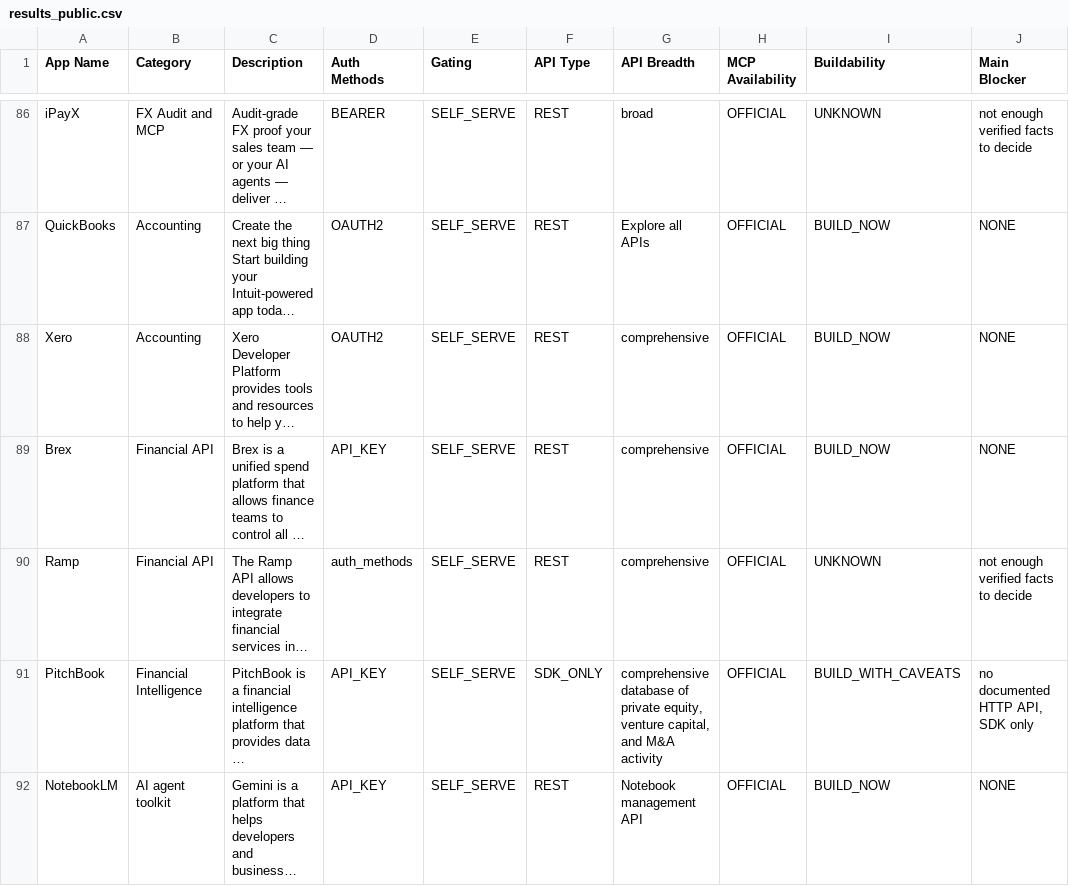
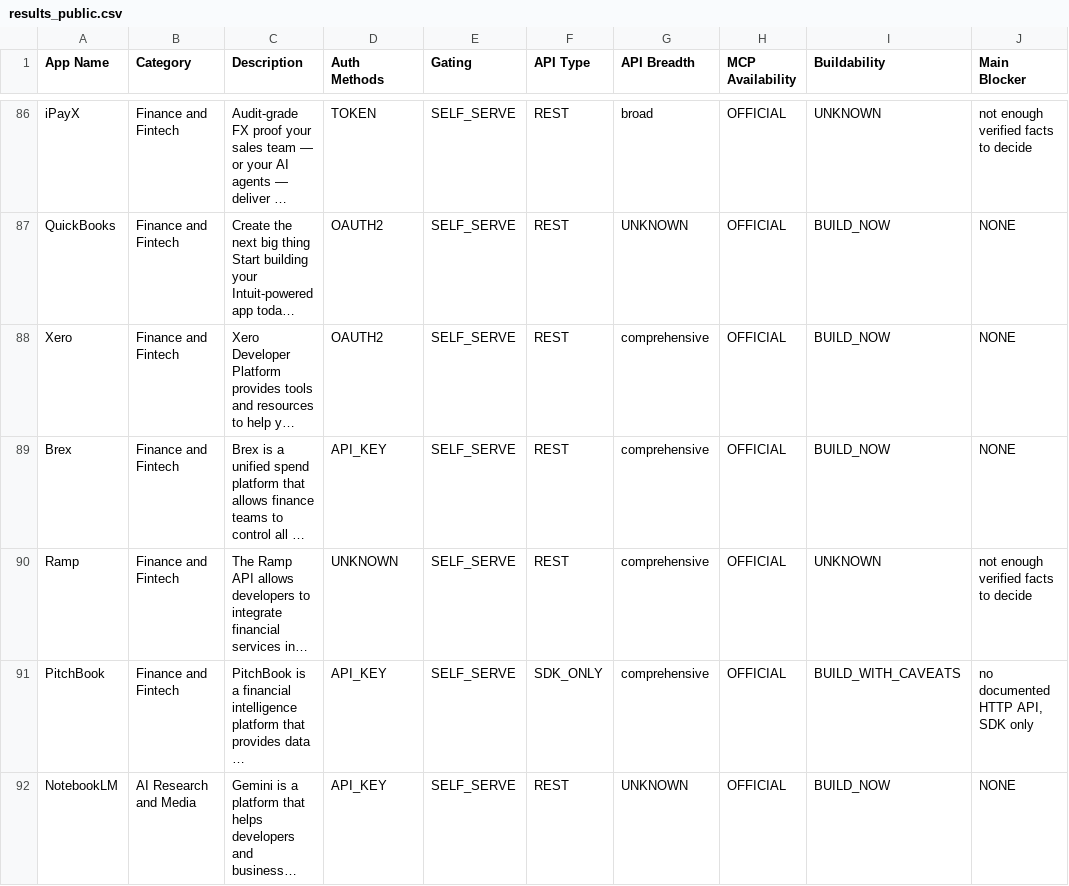
Before and after one commit to vaibhav410/YC_composio-research-agent, a CSV file: output/results_public.csv, drawn as a sheet; only a part is shown, gaps mark what is left out; long unchanged cells end in …; the diff covers the shown part only; the diff names each change by its address in the sheet, - before the commit and + after, or states it on an @@ line.

```diff
--- a/output/results_public.csv
+++ b/output/results_public.csv
-B86 (Category): FX Audit and MCP
+B86 (Category): Finance and Fintech
-D86 (Auth Methods): BEARER
+D86 (Auth Methods): TOKEN
-B87:B88 (Category): Accounting
+B87:B88 (Category): Finance and Fintech
-G87 (API Breadth): Explore all APIs
+G87 (API Breadth): UNKNOWN
-B89:B90 (Category): Financial API
+B89:B90 (Category): Finance and Fintech
-D90 (Auth Methods): auth_methods
+D90 (Auth Methods): UNKNOWN
-B91 (Category): Financial Intelligence
+B91 (Category): Finance and Fintech
-G91 (API Breadth): comprehensive database of private equity, venture capital, and M&A activity
+G91 (API Breadth): comprehensive
-B92 (Category): AI agent toolkit
+B92 (Category): AI Research and Media
-G92 (API Breadth): Notebook management API
+G92 (API Breadth): UNKNOWN
```
Also changed, not shown: 168 edited cells elsewhere in this file, docs/results_public.csv, 10 other files.
